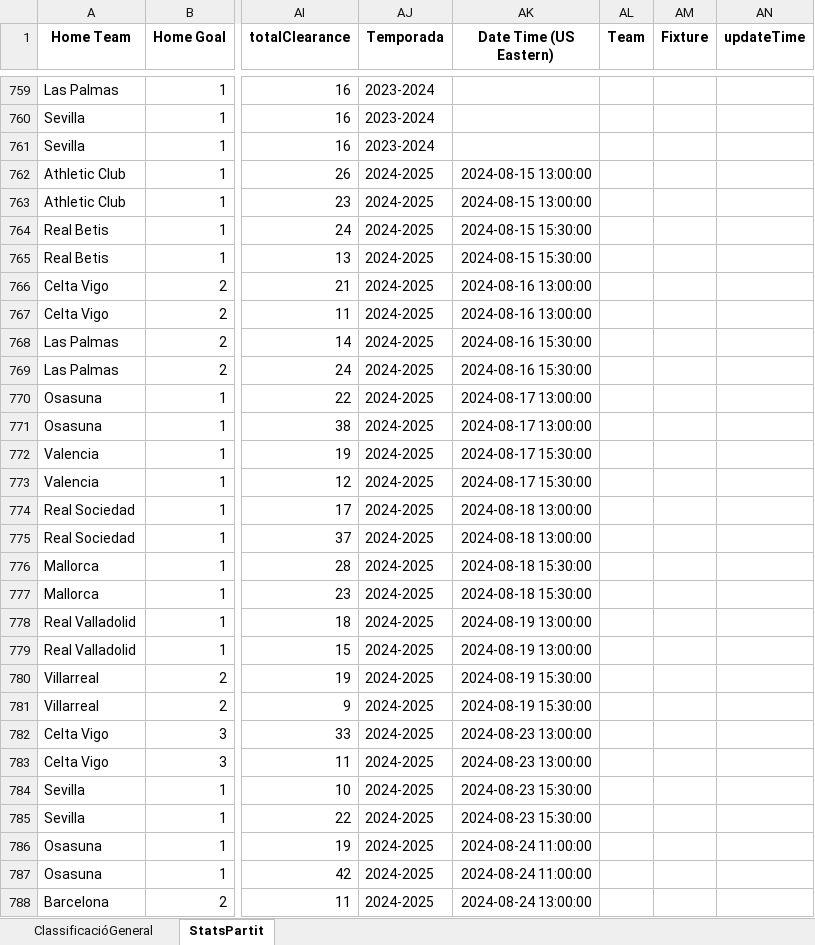
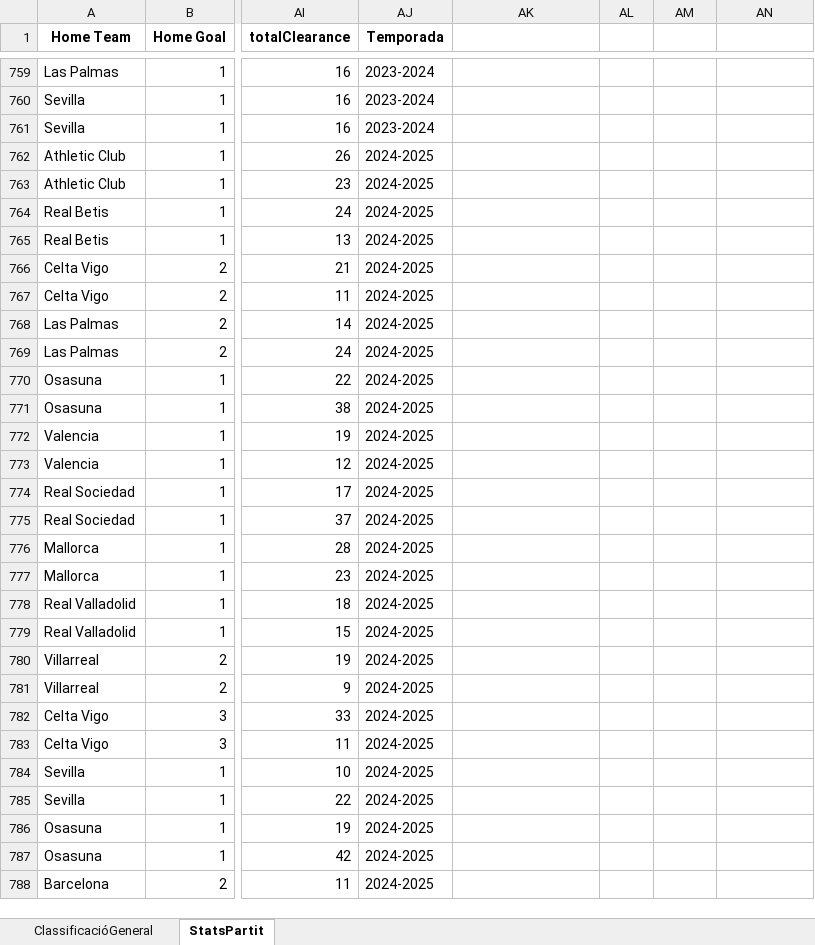
Before and after one commit to ferranfite/Treball-de-Recerca, an Excel workbook: BDD_EntrenamentModel_Estadístiques-La_Liga-FUSIONADA.xlsx, sheet StatsPartit, drawn as a sheet; only a part is shown, gaps mark what is left out; values as stored, in another font and other column widths than the file's, no borders; the diff covers the shown part only; the diff names each change by its address in the sheet, - before the commit and + after, or states it on an @@ line.

Commit message:
v.3.1.1

```diff
--- a/BDD_EntrenamentModel_Estadístiques-La_Liga-FUSIONADA.xlsx (sheet StatsPartit)
+++ b/BDD_EntrenamentModel_Estadístiques-La_Liga-FUSIONADA.xlsx (sheet StatsPartit)
-AK1: Date Time (US Eastern)
+AK1: (empty)
-AL1: Team
+AL1: (empty)
-AM1: Fixture
+AM1: (empty)
-AN1: updateTime
+AN1: (empty)
-AK762:AK763: 2024-08-15 13:00:00
+AK762:AK763: (empty)
-AK764:AK765: 2024-08-15 15:30:00
+AK764:AK765: (empty)
-AK766:AK767: 2024-08-16 13:00:00
+AK766:AK767: (empty)
-AK768:AK769: 2024-08-16 15:30:00
+AK768:AK769: (empty)
-AK770:AK771: 2024-08-17 13:00:00
+AK770:AK771: (empty)
-AK772:AK773: 2024-08-17 15:30:00
+AK772:AK773: (empty)
-AK774:AK775: 2024-08-18 13:00:00
+AK774:AK775: (empty)
-AK776:AK777: 2024-08-18 15:30:00
+AK776:AK777: (empty)
-AK778:AK779: 2024-08-19 13:00:00
+AK778:AK779: (empty)
-AK780:AK781: 2024-08-19 15:30:00
+AK780:AK781: (empty)
-AK782:AK783: 2024-08-23 13:00:00
+AK782:AK783: (empty)
-AK784:AK785: 2024-08-23 15:30:00
+AK784:AK785: (empty)
-AK786:AK787: 2024-08-24 11:00:00
+AK786:AK787: (empty)
-AK788: 2024-08-24 13:00:00
+AK788: (empty)
```
Also changed, not shown: 1041 edited cells elsewhere in this sheet.
